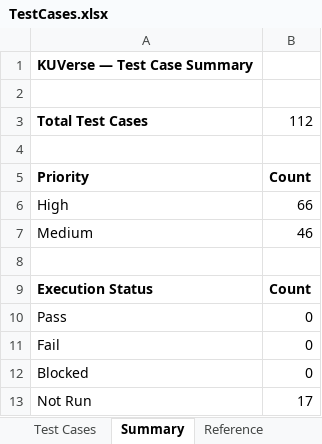
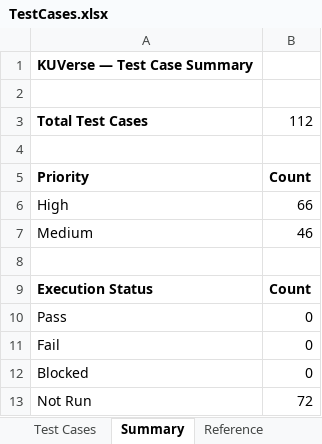
Before and after one commit to hridayanshu236/KU_Verse, an Excel workbook: testing/TestCases.xlsx, sheet Summary, drawn as a sheet; values as stored, in another font and other column widths than the file's, no borders; the diff names each change by its address in the sheet, - before the commit and + after, or states it on an @@ line.

```diff
--- a/testing/TestCases.xlsx (sheet Summary)
+++ b/testing/TestCases.xlsx (sheet Summary)
-B13: 17
+B13: 72
```
Also changed, not shown: sheet Test Cases.
